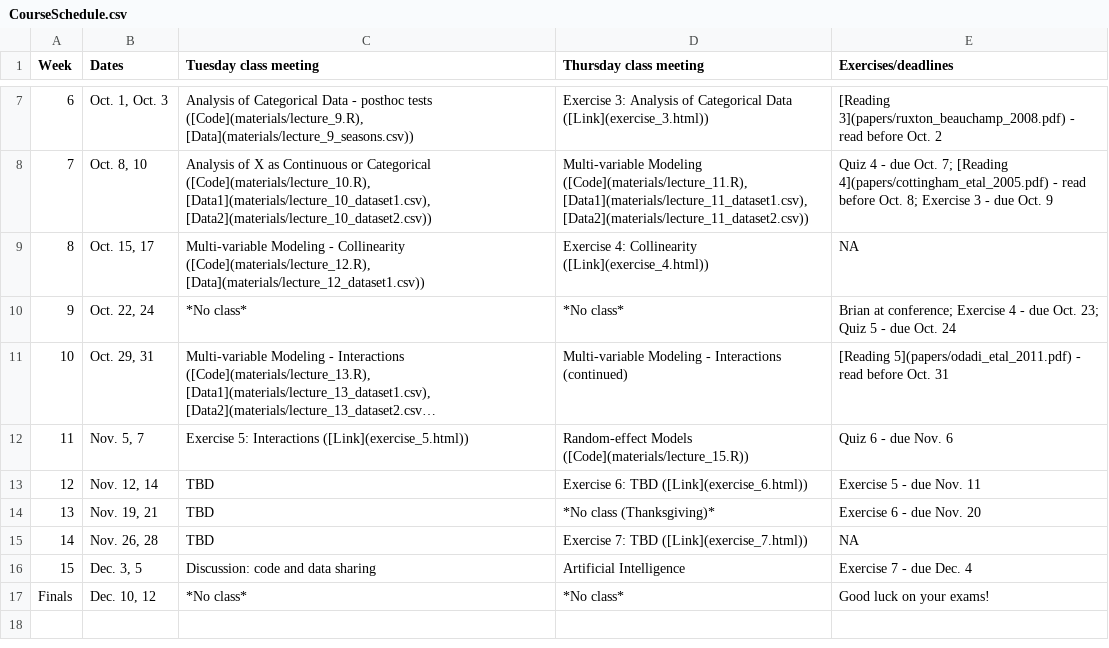
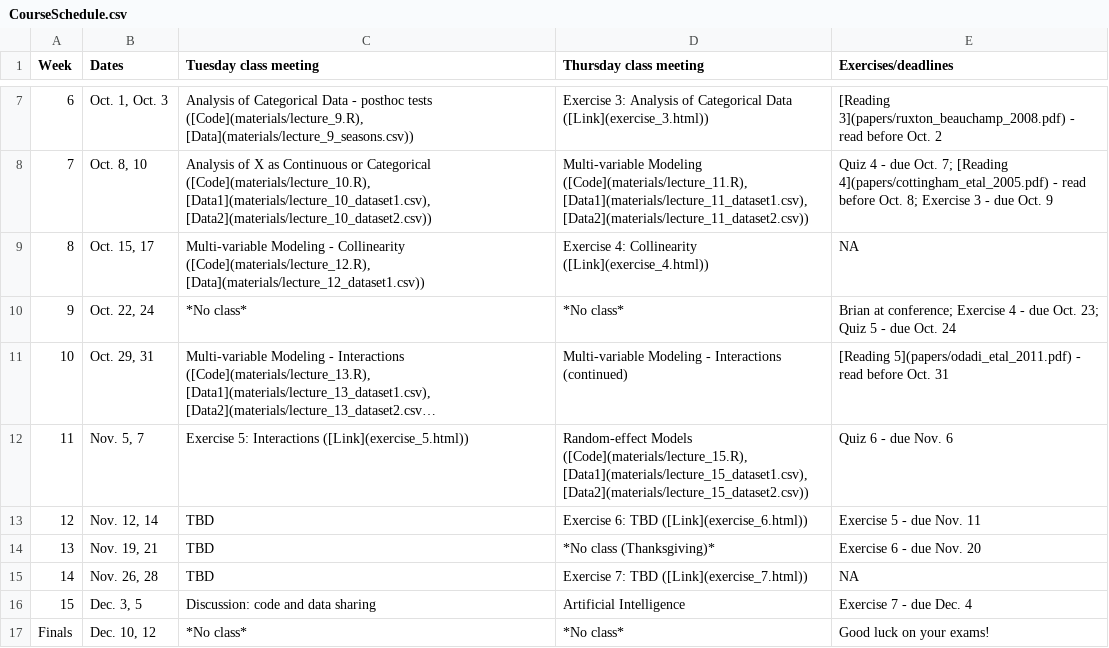
Before and after one commit to brianfolt/NRES_710, a CSV file: CourseSchedule.csv, drawn as a sheet; only a part is shown, gaps mark what is left out; long unchanged cells end in …; the diff names each change by its address in the sheet, - before the commit and + after, or states it on an @@ line.

Commit message:
populating full lecture 15

```diff
--- a/CourseSchedule.csv
+++ b/CourseSchedule.csv
-D12 (Thursday class meeting): Random-effect Models ([Code](materials/lecture_15.R))
+D12 (Thursday class meeting): Random-effect Models ([Code](materials/lecture_15.R), [Data1](materials/lecture_15_dataset1.csv), [Data2](materials/lecture_15_dataset2.csv))
```
Also changed, not shown: materials/lecture_15_dataset1.csv, 49 other files.
